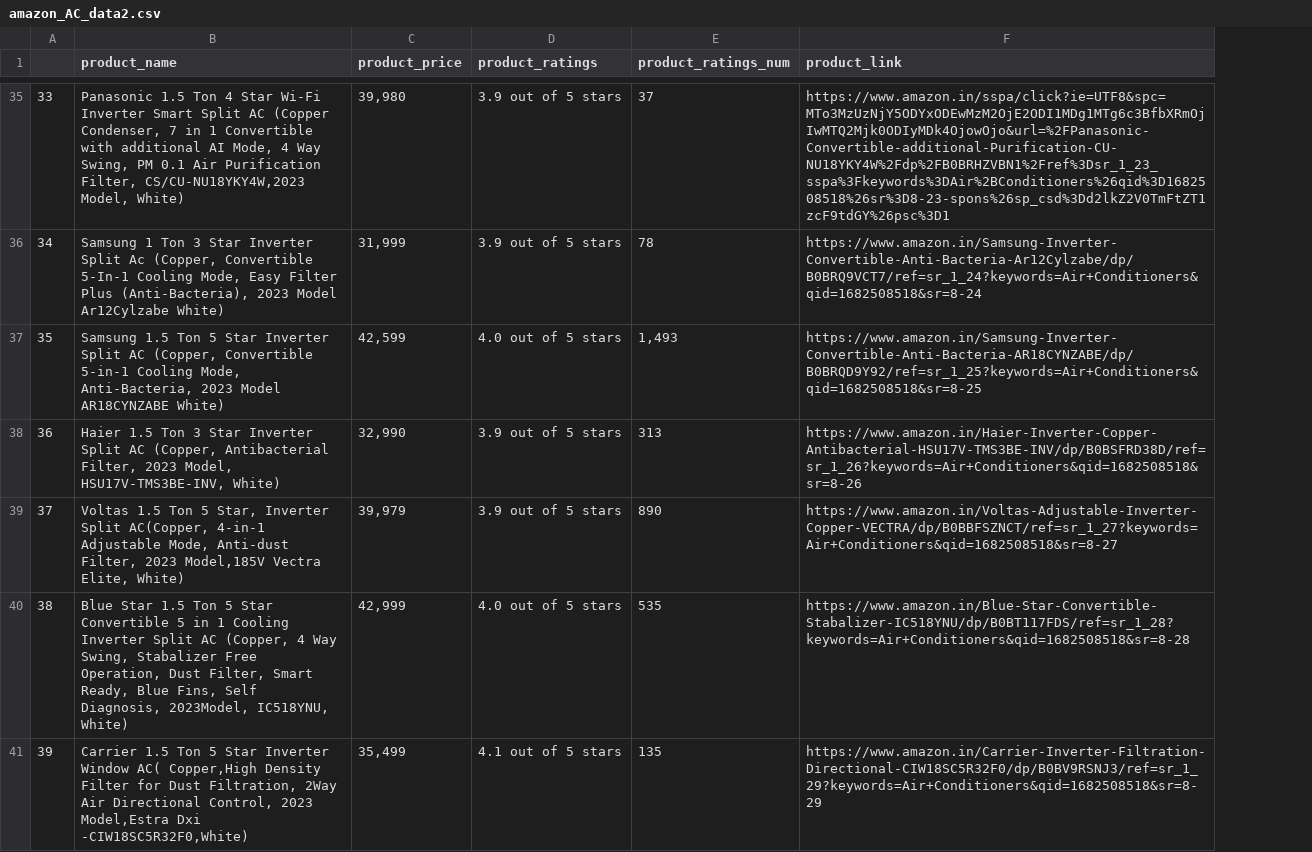
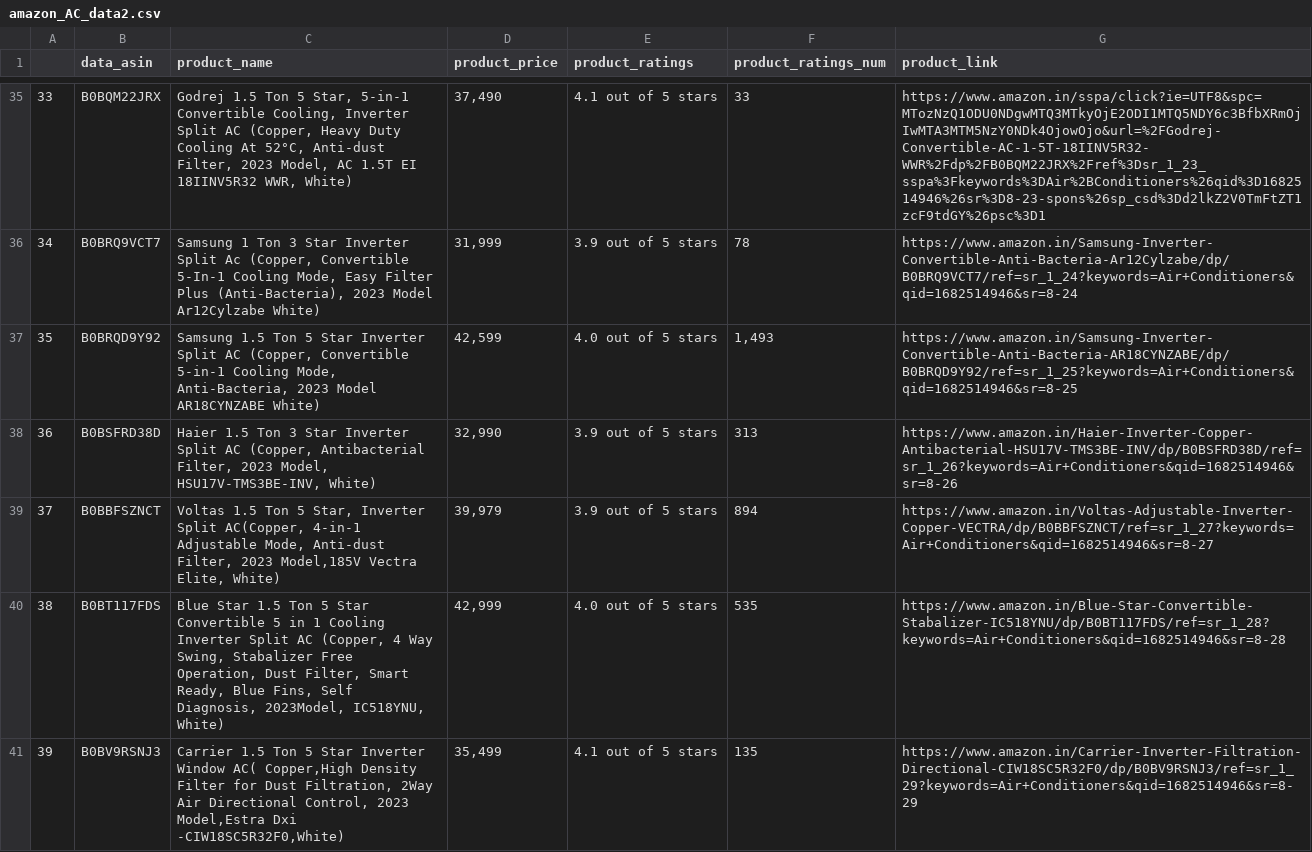
Before and after one commit to kinjumakwana/Amazon_webscaping_selenium_proxy, a CSV file: amazon_AC_data2.csv, drawn as a sheet; only a part is shown, gaps mark what is left out; addresses are those after the commit; the diff covers the shown part only; the diff names each change by its address in the sheet, - before the commit and + after, or states it on an @@ line.

Commit message:
add#Amazon Standard Identification Number (ASIN)

```diff
--- a/amazon_AC_data2.csv
+++ b/amazon_AC_data2.csv
+column B (data_asin), rows 35-41: B0BQM22JRX | B0BRQ9VCT7 | B0BRQD9Y92 | B0BSFRD38D | B0BBFSZNCT | B0BT117FDS | B0BV9RSNJ3
-C35 (product_name): Panasonic 1.5 Ton 4 Star Wi-Fi Inverter Smart Split AC (Copper Condenser, 7 in 1 Convertible with additional AI Mode, 4 Way Swing, PM 0.1 Air Purification Filter, CS/CU-NU18YKY4W,2023 Model, White)
+C35 (product_name): Godrej 1.5 Ton 5 Star, 5-in-1 Convertible Cooling, Inverter Split AC (Copper, Heavy Duty Cooling At 52°C, Anti-dust Filter, 2023 Model, AC 1.5T EI 18IINV5R32 WWR, White)
-D35 (product_price): 39,980
+D35 (product_price): 37,490
-E35 (product_ratings): 3.9 out of 5 stars
+E35 (product_ratings): 4.1 out of 5 stars
-F35 (product_ratings_num): 37
+F35 (product_ratings_num): 33
-G35 (product_link): https://www.amazon.in/sspa/click?ie=UTF8&spc=MTo3MzUzNjY5ODYxODEwMzM2OjE2ODI1MDg1MTg6c3BfbXRmOjIwMTQ2Mjk0ODIyMDk4OjowOjo&url=%2FPanasonic-Convertible-additional-Purification-CU-NU18YKY4W%2Fdp%2FB0BRHZVBN1%2Fref%3Dsr_1_23_sspa%3Fkeywords%3DAir%2BConditioners%26qid%3D1682508518%26sr%3D8-23-spons%26sp_csd%3Dd2lkZ2V0TmFtZT1zcF9tdGY%26psc%3D1
+G35 (product_link): https://www.amazon.in/sspa/click?ie=UTF8&spc=MTozNzQ1ODU0NDgwMTQ3MTkyOjE2ODI1MTQ5NDY6c3BfbXRmOjIwMTA3MTM5NzY0NDk4OjowOjo&url=%2FGodrej-Convertible-AC-1-5T-18IINV5R32-WWR%2Fdp%2FB0BQM22JRX%2Fref%3Dsr_1_23_sspa%3Fkeywords%3DAir%2BConditioners%26qid%3D1682514946%26sr%3D8-23-spons%26sp_csd%3Dd2lkZ2V0TmFtZT1zcF9tdGY%26psc%3D1
-G36 (product_link): https://www.amazon.in/Samsung-Inverter-Convertible-Anti-Bacteria-Ar12Cylzabe/dp/B0BRQ9VCT7/ref=sr_1_24?keywords=Air+Conditioners&qid=1682508518&sr=8-24
+G36 (product_link): https://www.amazon.in/Samsung-Inverter-Convertible-Anti-Bacteria-Ar12Cylzabe/dp/B0BRQ9VCT7/ref=sr_1_24?keywords=Air+Conditioners&qid=1682514946&sr=8-24
-G37 (product_link): https://www.amazon.in/Samsung-Inverter-Convertible-Anti-Bacteria-AR18CYNZABE/dp/B0BRQD9Y92/ref=sr_1_25?keywords=Air+Conditioners&qid=1682508518&sr=8-25
+G37 (product_link): https://www.amazon.in/Samsung-Inverter-Convertible-Anti-Bacteria-AR18CYNZABE/dp/B0BRQD9Y92/ref=sr_1_25?keywords=Air+Conditioners&qid=1682514946&sr=8-25
-G38 (product_link): https://www.amazon.in/Haier-Inverter-Copper-Antibacterial-HSU17V-TMS3BE-INV/dp/B0BSFRD38D/ref=sr_1_26?keywords=Air+Conditioners&qid=1682508518&sr=8-26
+G38 (product_link): https://www.amazon.in/Haier-Inverter-Copper-Antibacterial-HSU17V-TMS3BE-INV/dp/B0BSFRD38D/ref=sr_1_26?keywords=Air+Conditioners&qid=1682514946&sr=8-26
-F39 (product_ratings_num): 890
+F39 (product_ratings_num): 894
-G39 (product_link): https://www.amazon.in/Voltas-Adjustable-Inverter-Copper-VECTRA/dp/B0BBFSZNCT/ref=sr_1_27?keywords=Air+Conditioners&qid=1682508518&sr=8-27
+G39 (product_link): https://www.amazon.in/Voltas-Adjustable-Inverter-Copper-VECTRA/dp/B0BBFSZNCT/ref=sr_1_27?keywords=Air+Conditioners&qid=1682514946&sr=8-27
-G40 (product_link): https://www.amazon.in/Blue-Star-Convertible-Stabalizer-IC518YNU/dp/B0BT117FDS/ref=sr_1_28?keywords=Air+Conditioners&qid=1682508518&sr=8-28
+G40 (product_link): https://www.amazon.in/Blue-Star-Convertible-Stabalizer-IC518YNU/dp/B0BT117FDS/ref=sr_1_28?keywords=Air+Conditioners&qid=1682514946&sr=8-28
-G41 (product_link): https://www.amazon.in/Carrier-Inverter-Filtration-Directional-CIW18SC5R32F0/dp/B0BV9RSNJ3/ref=sr_1_29?keywords=Air+Conditioners&qid=1682508518&sr=8-29
+G41 (product_link): https://www.amazon.in/Carrier-Inverter-Filtration-Directional-CIW18SC5R32F0/dp/B0BV9RSNJ3/ref=sr_1_29?keywords=Air+Conditioners&qid=1682514946&sr=8-29
```
Also changed, not shown: 183 edited cells elsewhere in this file, 2 other files.
